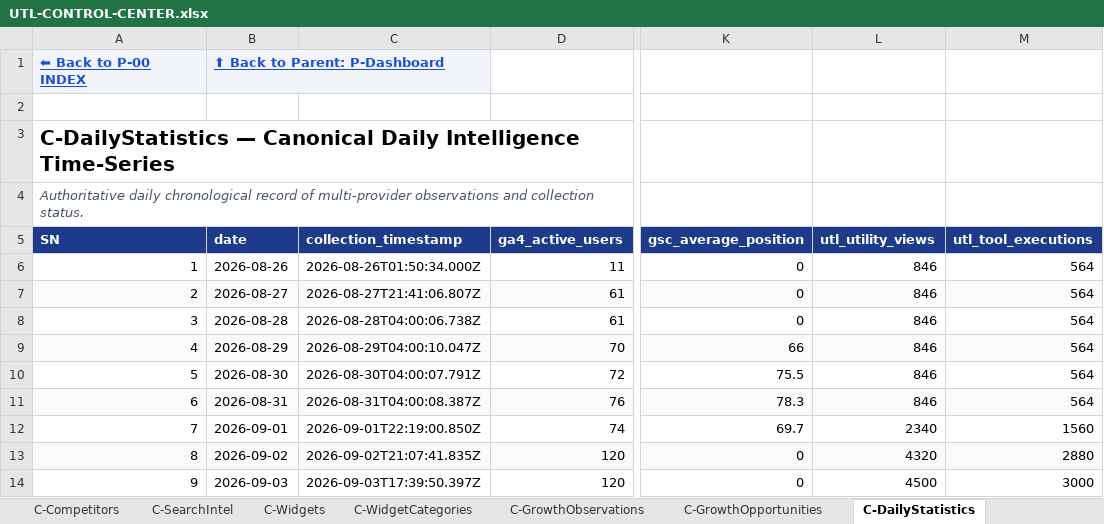
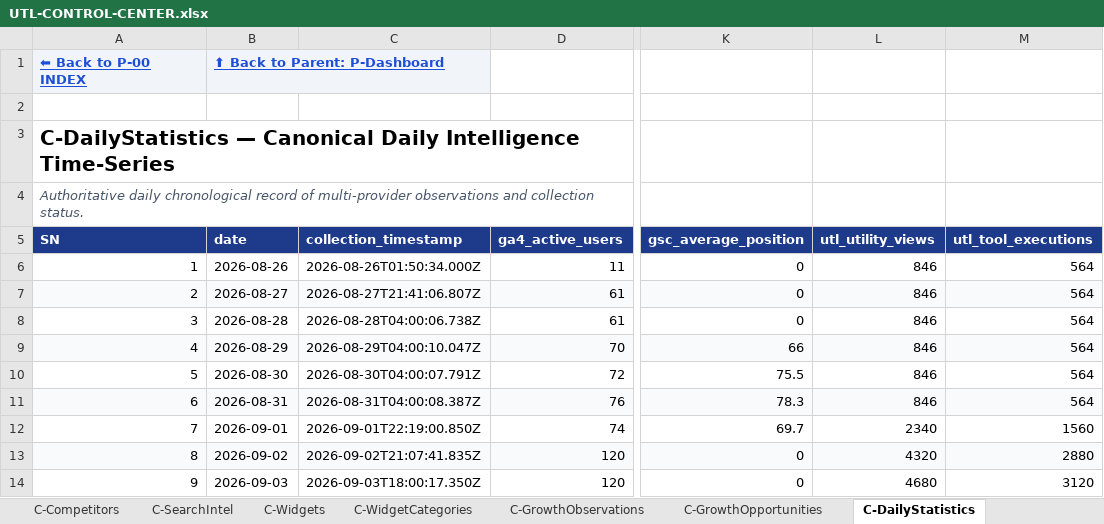
Before and after one commit to devmallik4321/utl-tools, an Excel workbook: control/UTL-CONTROL-CENTER.xlsx, sheet C-DailyStatistics, drawn as a sheet; only a part is shown, gaps mark what is left out; values as stored, in another font and other column widths than the file's, no borders; the diff names each change by its address in the sheet, - before the commit and + after, or states it on an @@ line.

```diff
--- a/control/UTL-CONTROL-CENTER.xlsx (sheet C-DailyStatistics)
+++ b/control/UTL-CONTROL-CENTER.xlsx (sheet C-DailyStatistics)
-C14 (collection_timestamp): 2026-09-03T17:39:50.397Z
+C14 (collection_timestamp): 2026-09-03T18:00:17.350Z
-L14 (utl_utility_views): 4500
+L14 (utl_utility_views): 4680
-M14 (utl_tool_executions): 3000
+M14 (utl_tool_executions): 3120
```
Also changed, not shown: sheet C-Reviews, sheet P-Utilities, sheet C-Changes, sheet C-TestCases, sheet C-SEO, sheet C-Trust, 15 other files.
